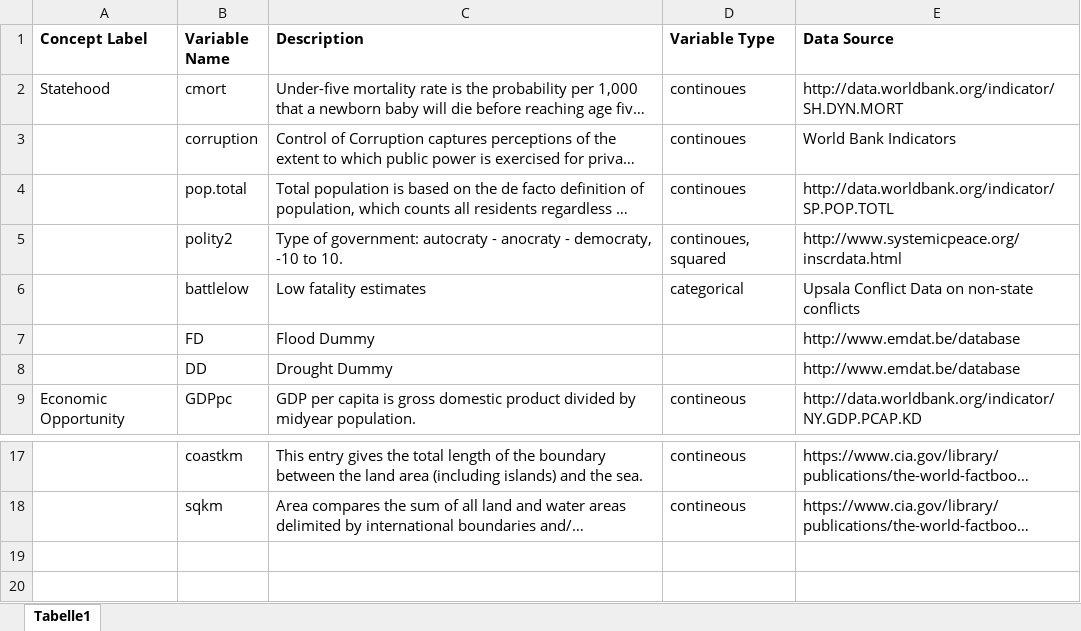
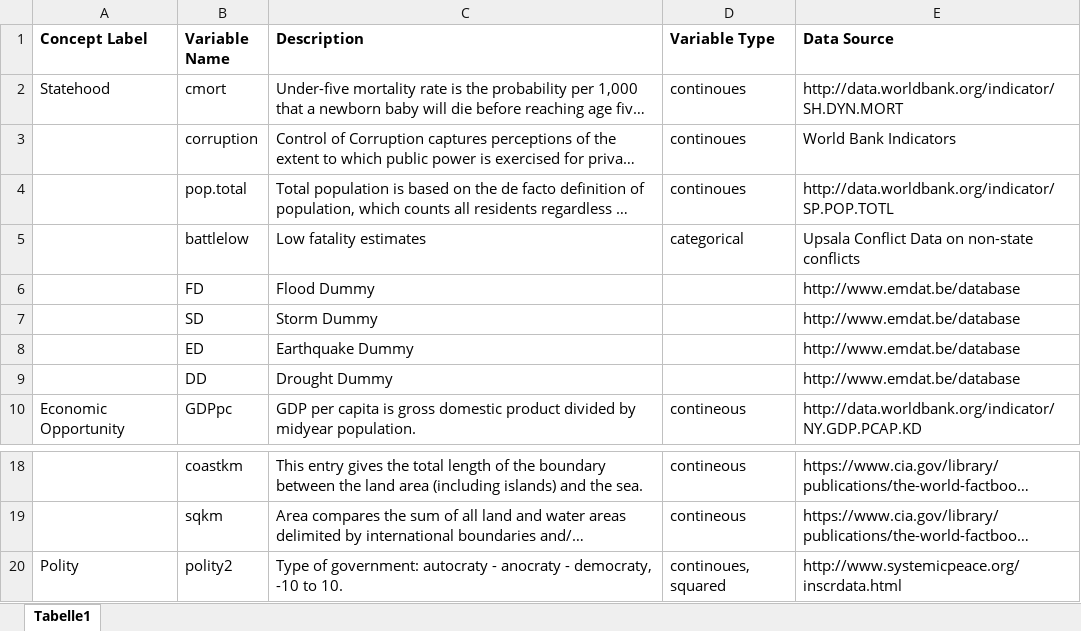
Before and after one commit to DanielLimberg/MaritimePiracy, an Excel workbook: MaritimePiracy_Code/Codebook.xlsx, sheet Tabelle1, drawn as a sheet; only a part is shown, gaps mark what is left out; long unchanged cells end in …; values as stored, in another font and other column widths than the file's, no borders; removed rows and columns are numbered as before the commit, all else as after; the diff names each change by its address in the sheet, - before the commit and + after, or states it on an @@ line.

Commit message:
polity as a separate concept

```diff
--- a/MaritimePiracy_Code/Codebook.xlsx (sheet Tabelle1)
+++ b/MaritimePiracy_Code/Codebook.xlsx (sheet Tabelle1)
-row 5:  | polity2 | Type of government: autocraty - anocraty - democraty, -10 to 10. | continoues, squared | http://www.systemicpeace.org/inscrdata.html
+row 7:  | SD | Storm Dummy |  | http://www.emdat.be/database
+row 8:  | ED | Earthquake Dummy |  | http://www.emdat.be/database
+row 20: Polity | polity2 | Type of government: autocraty - anocraty - democraty, -10 to 10. | continoues, squared | http://www.systemicpeace.org/inscrdata.html
```
